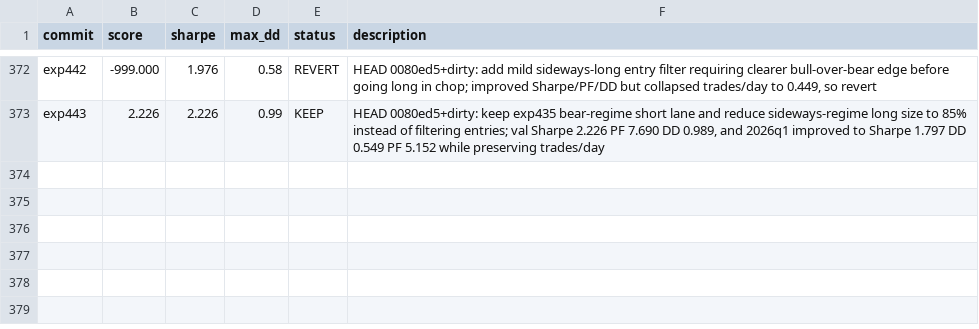
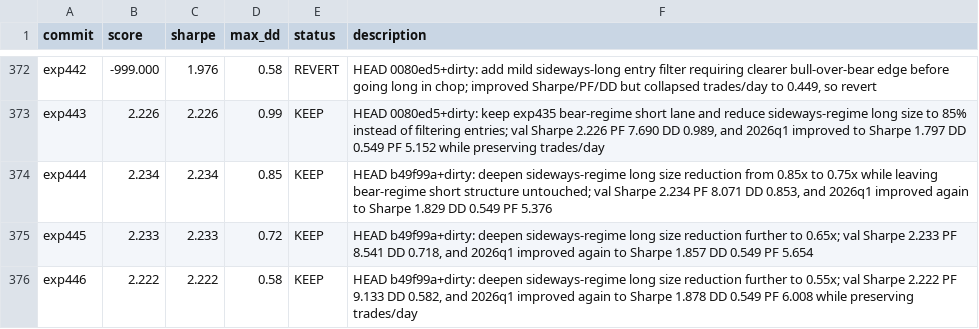
Before and after one commit to 0xedev/auto-researchtrading, a TSV file: results.tsv, drawn as a sheet; only a part is shown, gaps mark what is left out.

Commit message:
Keep exp446 deeper sideways long size reduction

```diff
--- a/results.tsv
+++ b/results.tsv
@@ -373 +373,4 @@ exp442          	 -999.000	 1.976  	   0.58	 REVERT     	 HEAD 0080ed5+dirty: ad
 exp443          	 2.226   	 2.226  	   0.99	 KEEP       	 HEAD 0080ed5+dirty: keep exp435 bear-regime short lane and reduce sideways-regime long size to 85% instead of filtering entries; val Sharpe 2.226 PF 7.690 DD 0.989, and 2026q1 improved to Sharpe 1.797 DD 0.549 PF 5.152 while preserving trades/day
+exp444          	 2.234   	 2.234  	   0.85	 KEEP       	 HEAD b49f99a+dirty: deepen sideways-regime long size reduction from 0.85x to 0.75x while leaving bear-regime short structure untouched; val Sharpe 2.234 PF 8.071 DD 0.853, and 2026q1 improved again to Sharpe 1.829 DD 0.549 PF 5.376
+exp445          	 2.233   	 2.233  	   0.72	 KEEP       	 HEAD b49f99a+dirty: deepen sideways-regime long size reduction further to 0.65x; val Sharpe 2.233 PF 8.541 DD 0.718, and 2026q1 improved again to Sharpe 1.857 DD 0.549 PF 5.654
+exp446          	 2.222   	 2.222  	   0.58	 KEEP       	 HEAD b49f99a+dirty: deepen sideways-regime long size reduction further to 0.55x; val Sharpe 2.222 PF 9.133 DD 0.582, and 2026q1 improved again to Sharpe 1.878 DD 0.549 PF 6.008 while preserving trades/day
```
Also changed, not shown: 1 other file.
